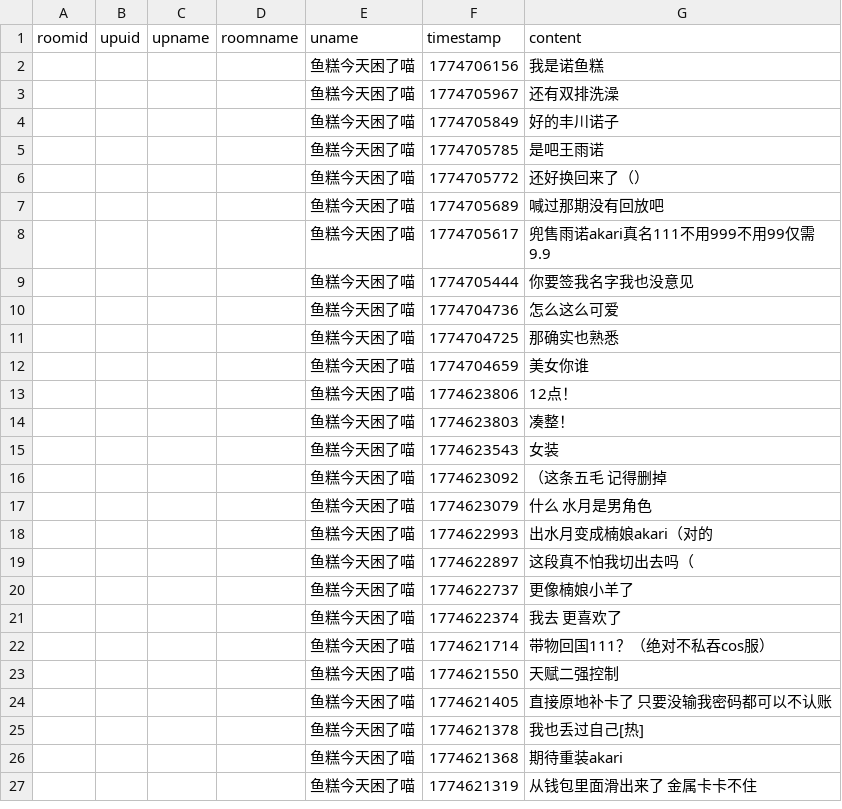
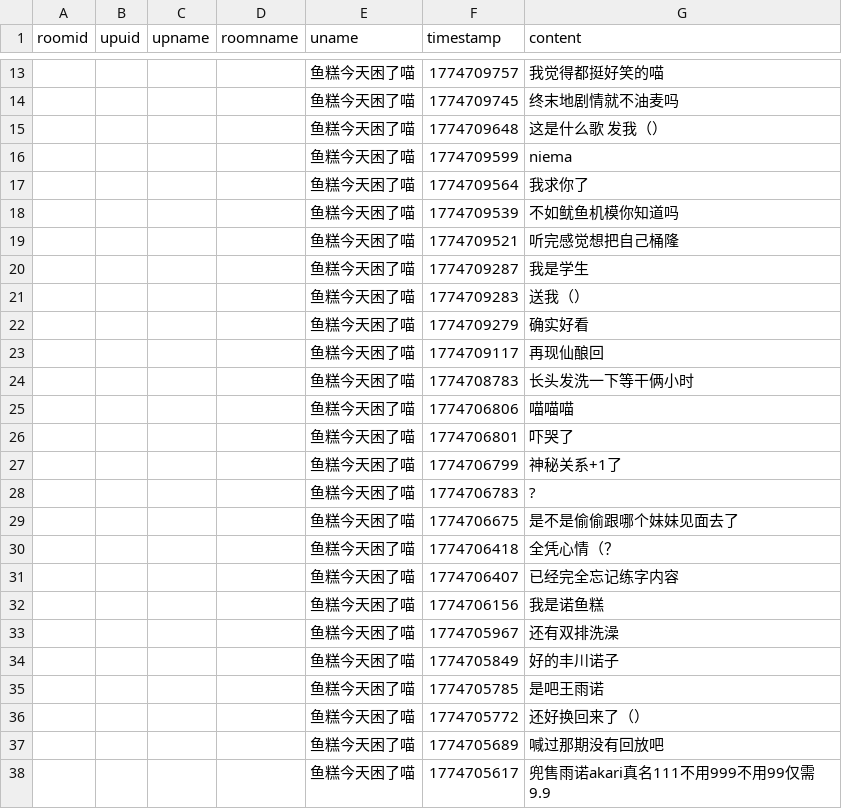
Before and after one commit to YurenHao0426/MuxianDanmuHistory, a CSV file: livedanmu.csv, drawn as a sheet; only a part is shown, gaps mark what is left out; the shorter side is filled out with more unchanged rows; the diff covers the shown part only; the diff names each change by its address in the sheet, - before the commit and + after, or states it on an @@ line.

```diff
--- a/livedanmu.csv
+++ b/livedanmu.csv
+row 13:  |  |  |  | 鱼糕今天困了喵 | 1774709757 | 我觉得都挺好笑的喵
+row 14:  |  |  |  | 鱼糕今天困了喵 | 1774709745 | 终末地剧情就不油麦吗
+row 15:  |  |  |  | 鱼糕今天困了喵 | 1774709648 | 这是什么歌 发我（）
+row 16:  |  |  |  | 鱼糕今天困了喵 | 1774709599 | niema
+row 17:  |  |  |  | 鱼糕今天困了喵 | 1774709564 | 我求你了
+row 18:  |  |  |  | 鱼糕今天困了喵 | 1774709539 | 不如鱿鱼机模你知道吗
+row 19:  |  |  |  | 鱼糕今天困了喵 | 1774709521 | 听完感觉想把自己桶隆
+row 20:  |  |  |  | 鱼糕今天困了喵 | 1774709287 | 我是学生
+row 21:  |  |  |  | 鱼糕今天困了喵 | 1774709283 | 送我（）
+row 22:  |  |  |  | 鱼糕今天困了喵 | 1774709279 | 确实好看
+row 23:  |  |  |  | 鱼糕今天困了喵 | 1774709117 | 再现仙酿回
+row 24:  |  |  |  | 鱼糕今天困了喵 | 1774708783 | 长头发洗一下等干俩小时
+row 25:  |  |  |  | 鱼糕今天困了喵 | 1774706806 | 喵喵喵
+row 26:  |  |  |  | 鱼糕今天困了喵 | 1774706801 | 吓哭了
+row 27:  |  |  |  | 鱼糕今天困了喵 | 1774706799 | 神秘关系+1了
+row 28:  |  |  |  | 鱼糕今天困了喵 | 1774706783 | ?
+row 29:  |  |  |  | 鱼糕今天困了喵 | 1774706675 | 是不是偷偷跟哪个妹妹见面去了
+row 30:  |  |  |  | 鱼糕今天困了喵 | 1774706418 | 全凭心情（？
+row 31:  |  |  |  | 鱼糕今天困了喵 | 1774706407 | 已经完全忘记练字内容
```
Also changed, not shown: 11 added rows elsewhere in this file.
